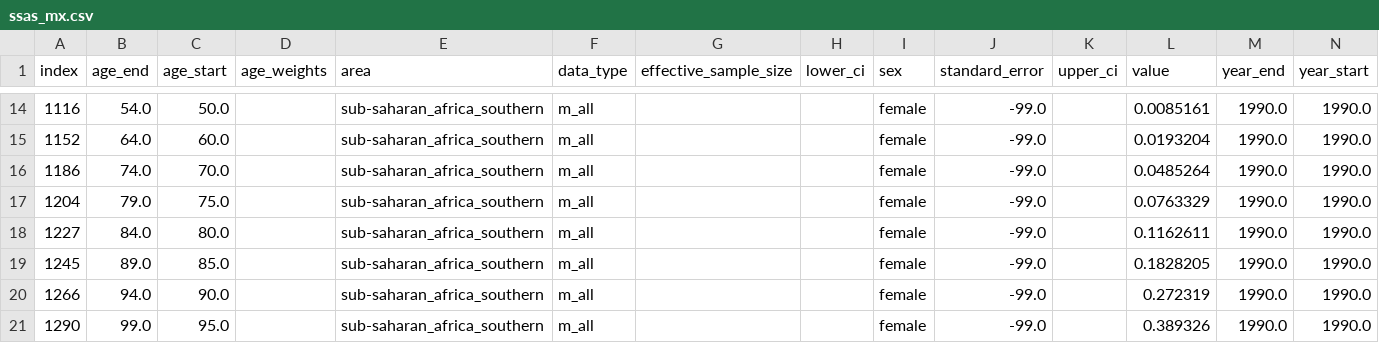
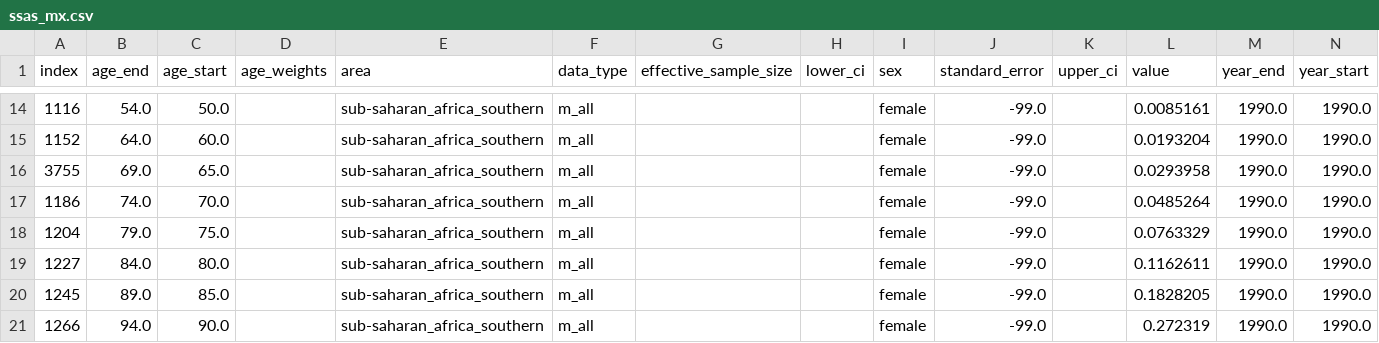
Before and after one commit to aflaxman/gbd, a CSV file: book/ssas_mx.csv, drawn as a sheet; only a part is shown, gaps mark what is left out; the shorter side is filled out with more unchanged rows; the diff names each change by its address in the sheet, - before the commit and + after, or states it on an @@ line.

Commit message:
additional book figure work

```diff
--- a/book/ssas_mx.csv
+++ b/book/ssas_mx.csv
+row 16: 3755 | 69.0 | 65.0 |  | sub-saharan_africa_southern | m_all |  |  | female | -99.0 |  | 0.0293958 | 1990.0 | 1990.0
```
Also changed, not shown: 3 other files.
